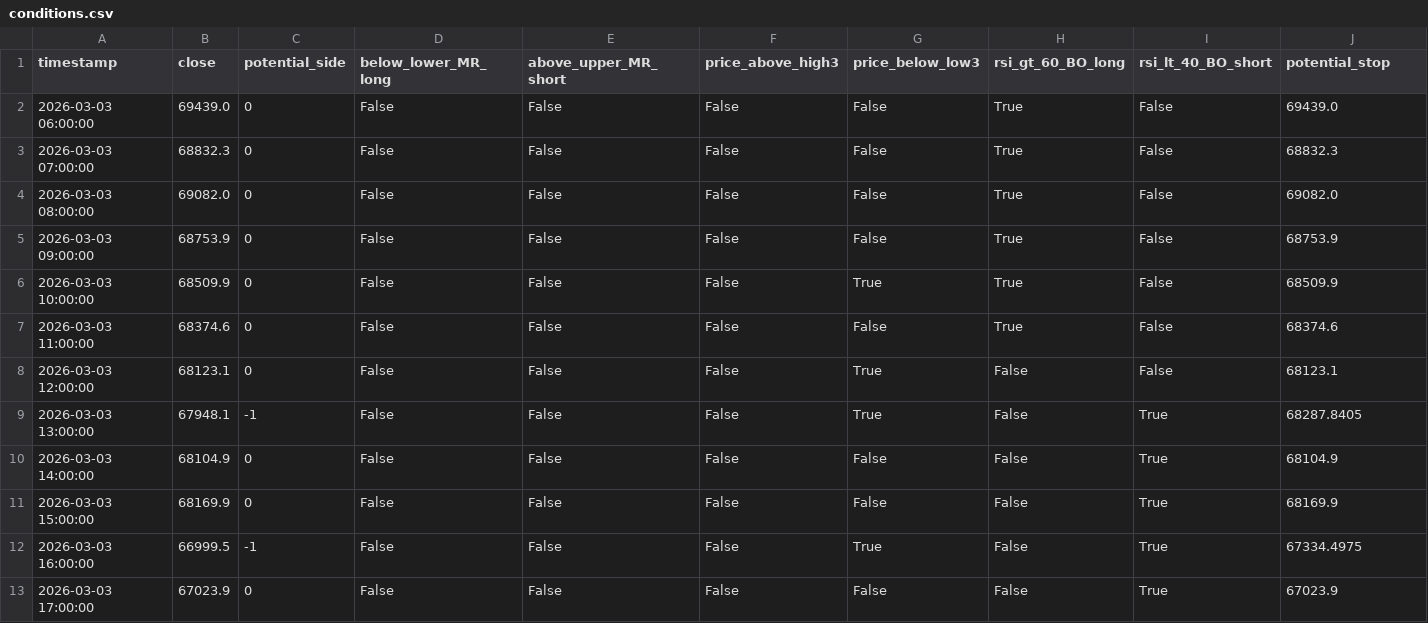
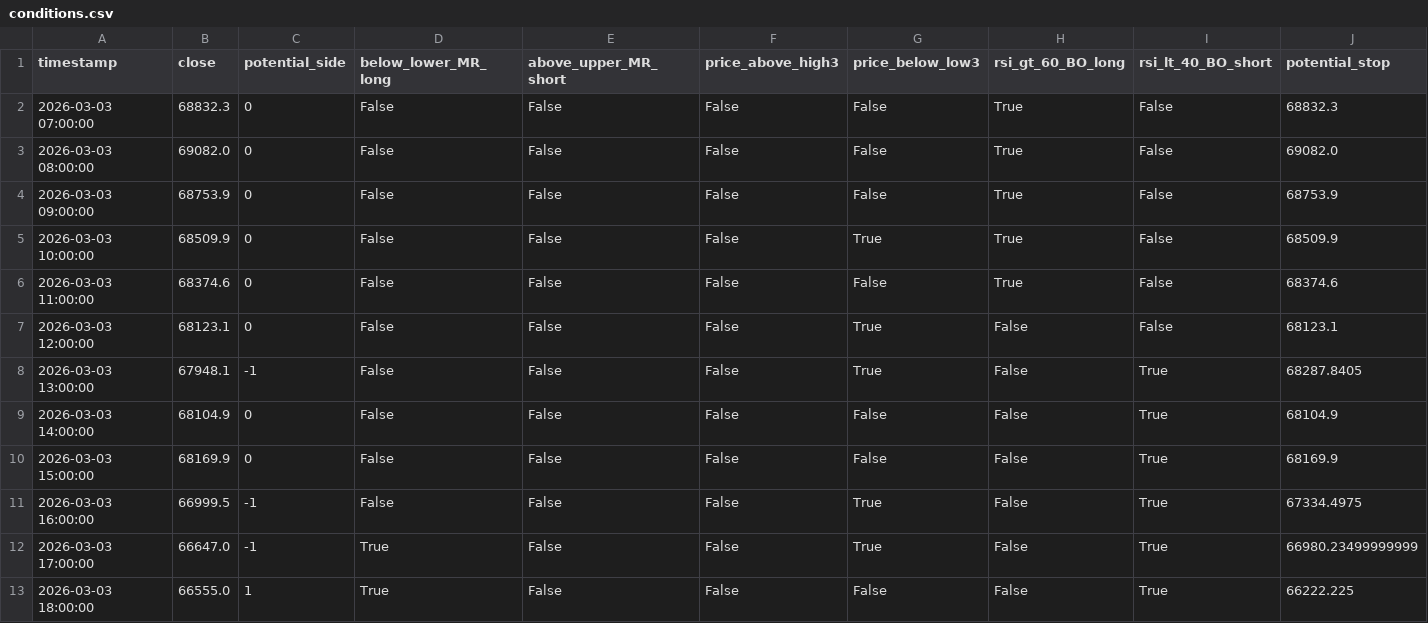
Before and after one commit to cdavocazh/btc-db-v3-cron, a CSV file: backtest_results/conditions.csv, drawn as a sheet; only a part is shown; removed rows and columns are numbered as before the commit, all else as after; rows hold the shown columns only; the diff names each change by its address in the sheet, - before the commit and + after, or states it on an @@ line.

```diff
--- a/backtest_results/conditions.csv
+++ b/backtest_results/conditions.csv
-row 2: 2026-03-03 06:00:00 | 69439.0 | 0 | False | False | False | False | True | False | 69439.0
-B12 (close): 67023.9
+B12 (close): 66647.0
-C12 (potential_side): 0
+C12 (potential_side): -1
-D12 (below_lower_MR_long): False
+D12 (below_lower_MR_long): True
-G12 (price_below_low3): False
+G12 (price_below_low3): True
-J12 (potential_stop): 67023.9
+J12 (potential_stop): 66980.23499999999
+row 13: 2026-03-03 18:00:00 | 66555.0 | 1 | True | False | False | False | False | True | 66222.225
```
Also changed, not shown: backtest_results/indicators.csv, 3 other files.
